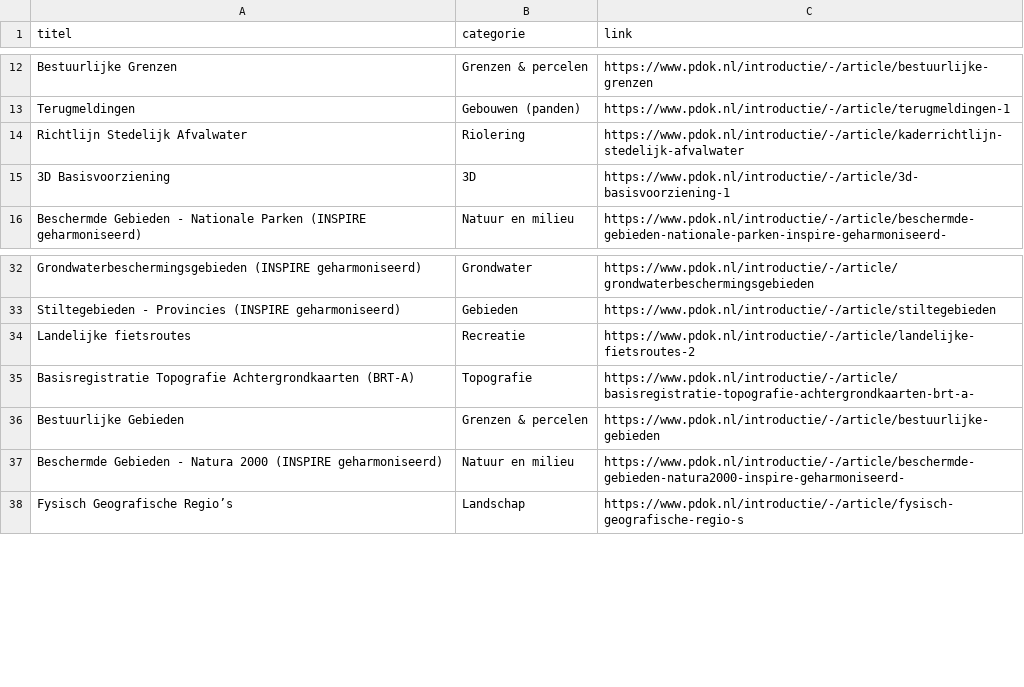
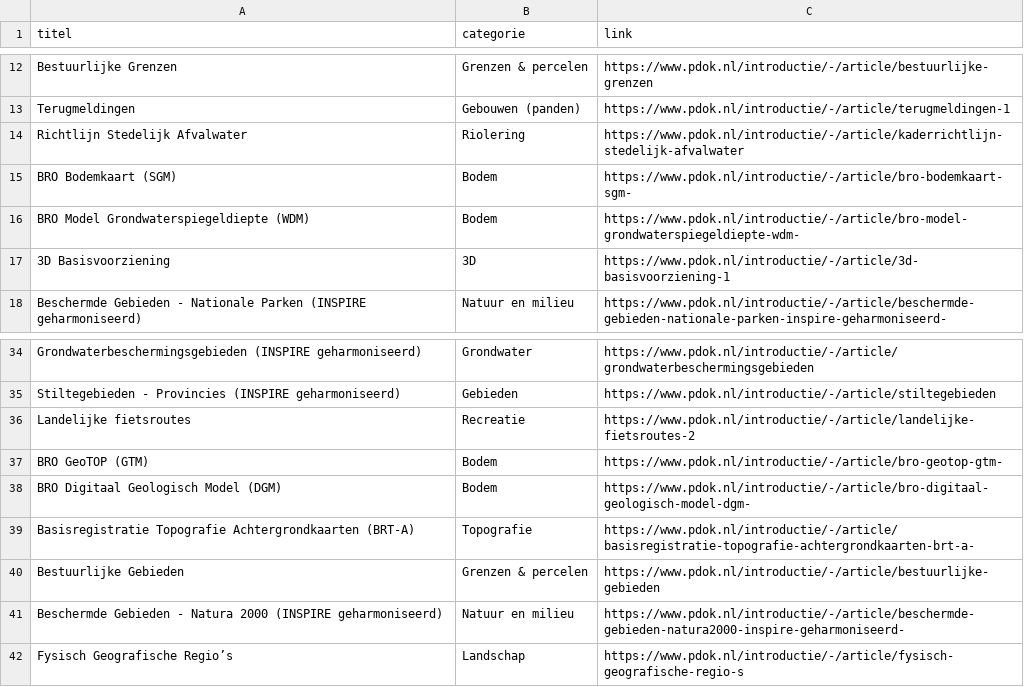
Before and after one commit to JLSchaap/notebook_gh-actions, a CSV file: pdokWebsiteDatasets.csv, drawn as a sheet; only a part is shown, gaps mark what is left out; the diff covers the shown part only.

```diff
--- a/pdokWebsiteDatasets.csv
+++ b/pdokWebsiteDatasets.csv
@@ -14,2 +14,4 @@ Terugmeldingen,Gebouwen (panden),https://www.pdok.nl/introductie/-/article/terug
 Richtlijn Stedelijk Afvalwater,Riolering,https://www.pdok.nl/introductie/-/article/kaderrichtlijn-stedelijk-afvalwater
+BRO Bodemkaart (SGM),Bodem,https://www.pdok.nl/introductie/-/article/bro-bodemkaart-sgm-
+BRO Model Grondwaterspiegeldiepte (WDM),Bodem,https://www.pdok.nl/introductie/-/article/bro-model-grondwaterspiegeldiepte-wdm-
 3D Basisvoorziening,3D,https://www.pdok.nl/introductie/-/article/3d-basisvoorziening-1
@@ -34,2 +36,4 @@ Stiltegebieden - Provincies (INSPIRE geharmoniseerd),Gebieden,https://www.pdok.n
 Landelijke fietsroutes,Recreatie,https://www.pdok.nl/introductie/-/article/landelijke-fietsroutes-2
+BRO GeoTOP (GTM),Bodem,https://www.pdok.nl/introductie/-/article/bro-geotop-gtm-
+BRO Digitaal Geologisch Model (DGM),Bodem,https://www.pdok.nl/introductie/-/article/bro-digitaal-geologisch-model-dgm-
 Basisregistratie Topografie Achtergrondkaarten (BRT-A),Topografie,https://www.pdok.nl/introductie/-/article/basisregistratie-topografie-achtergrondkaarten-brt-a-
```
Also changed, not shown: 11 added rows, 1 removed row and 2 moved rows elsewhere in this file.
